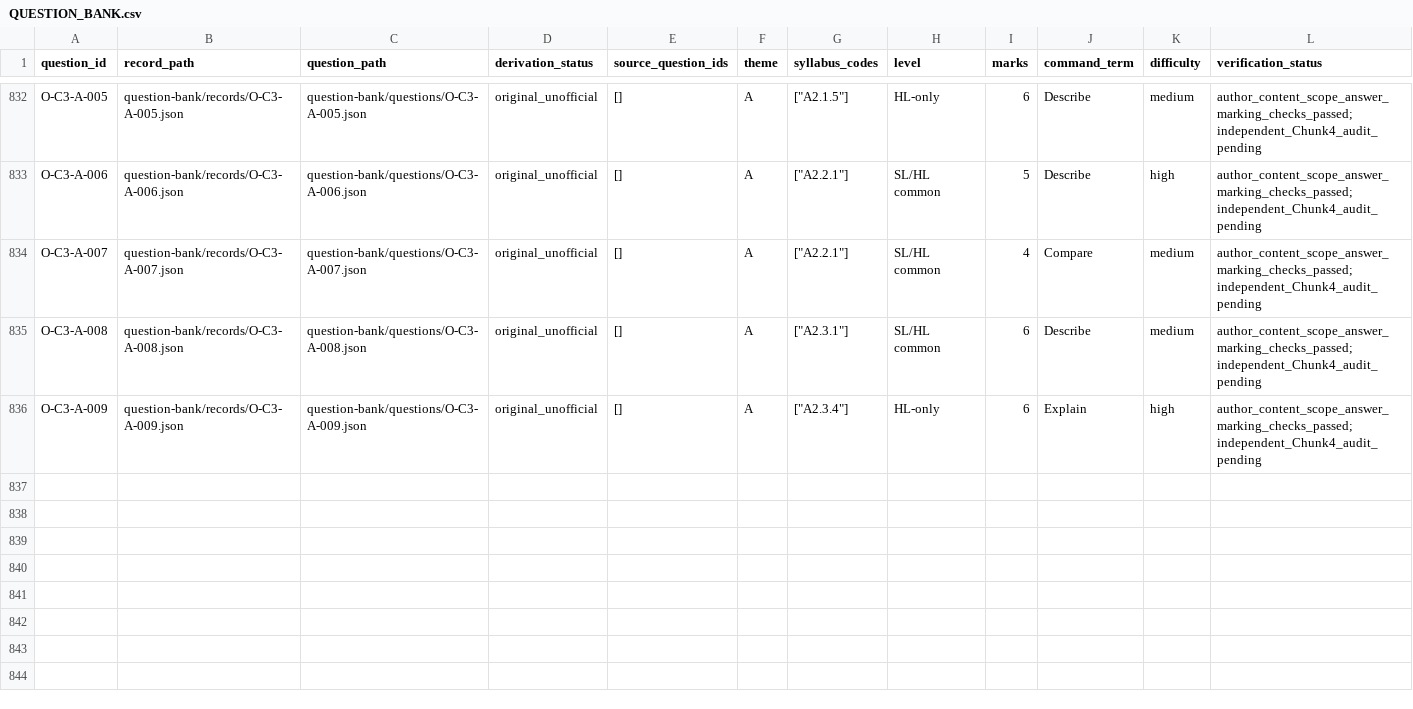
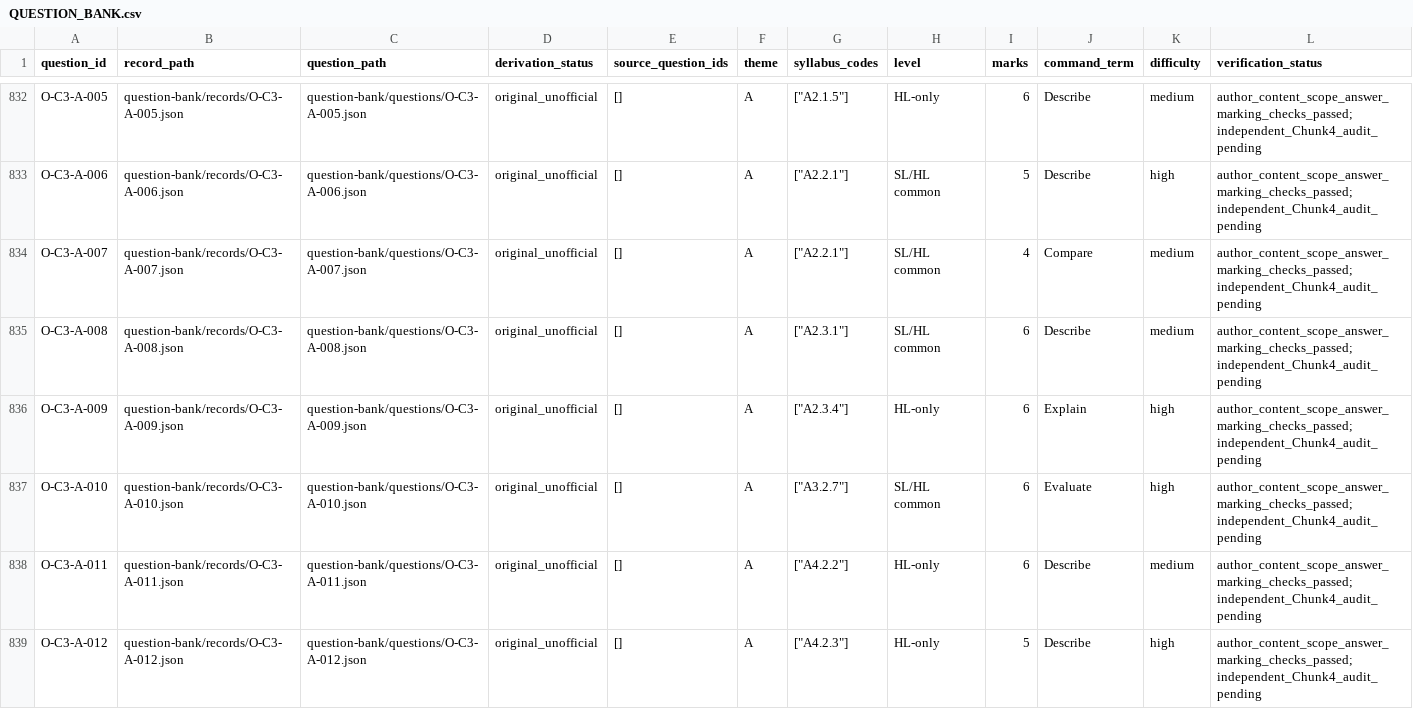
Before and after one commit to cholk737/ib-computer-science-hl-2027-question-bank, a CSV file: IB-CS-HL-2027/question-bank/QUESTION_BANK.csv, drawn as a sheet; only a part is shown, gaps mark what is left out; rows hold the shown columns only; the diff names each change by its address in the sheet, - before the commit and + after, or states it on an @@ line.

```diff
--- a/IB-CS-HL-2027/question-bank/QUESTION_BANK.csv
+++ b/IB-CS-HL-2027/question-bank/QUESTION_BANK.csv
+row 837: O-C3-A-010 | question-bank/records/O-C3-A-010.json | question-bank/questions/O-C3-A-010.json | original_unofficial | [] | A | ["A3.2.7"] | SL/HL common | 6 | Evaluate | high | author_content_scope_answer_marking_checks_passed; independent_Chunk4_audit_pending
+row 838: O-C3-A-011 | question-bank/records/O-C3-A-011.json | question-bank/questions/O-C3-A-011.json | original_unofficial | [] | A | ["A4.2.2"] | HL-only | 6 | Describe | medium | author_content_scope_answer_marking_checks_passed; independent_Chunk4_audit_pending
+row 839: O-C3-A-012 | question-bank/records/O-C3-A-012.json | question-bank/questions/O-C3-A-012.json | original_unofficial | [] | A | ["A4.2.3"] | HL-only | 5 | Describe | high | author_content_scope_answer_marking_checks_passed; independent_Chunk4_audit_pending
```
Also changed, not shown: IB-CS-HL-2027/mapping/SCOPE_MAPPING.csv, 22 other files.
